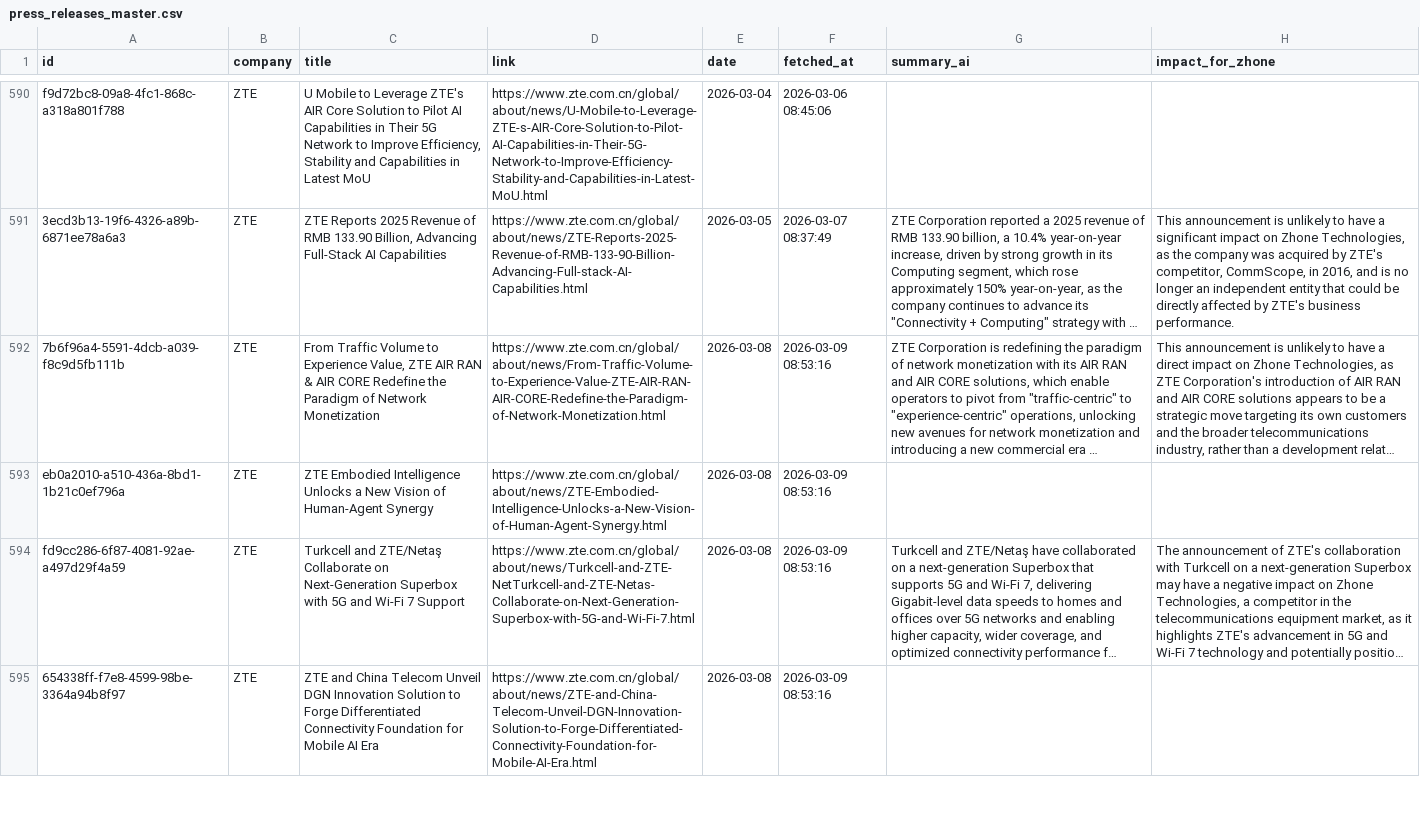
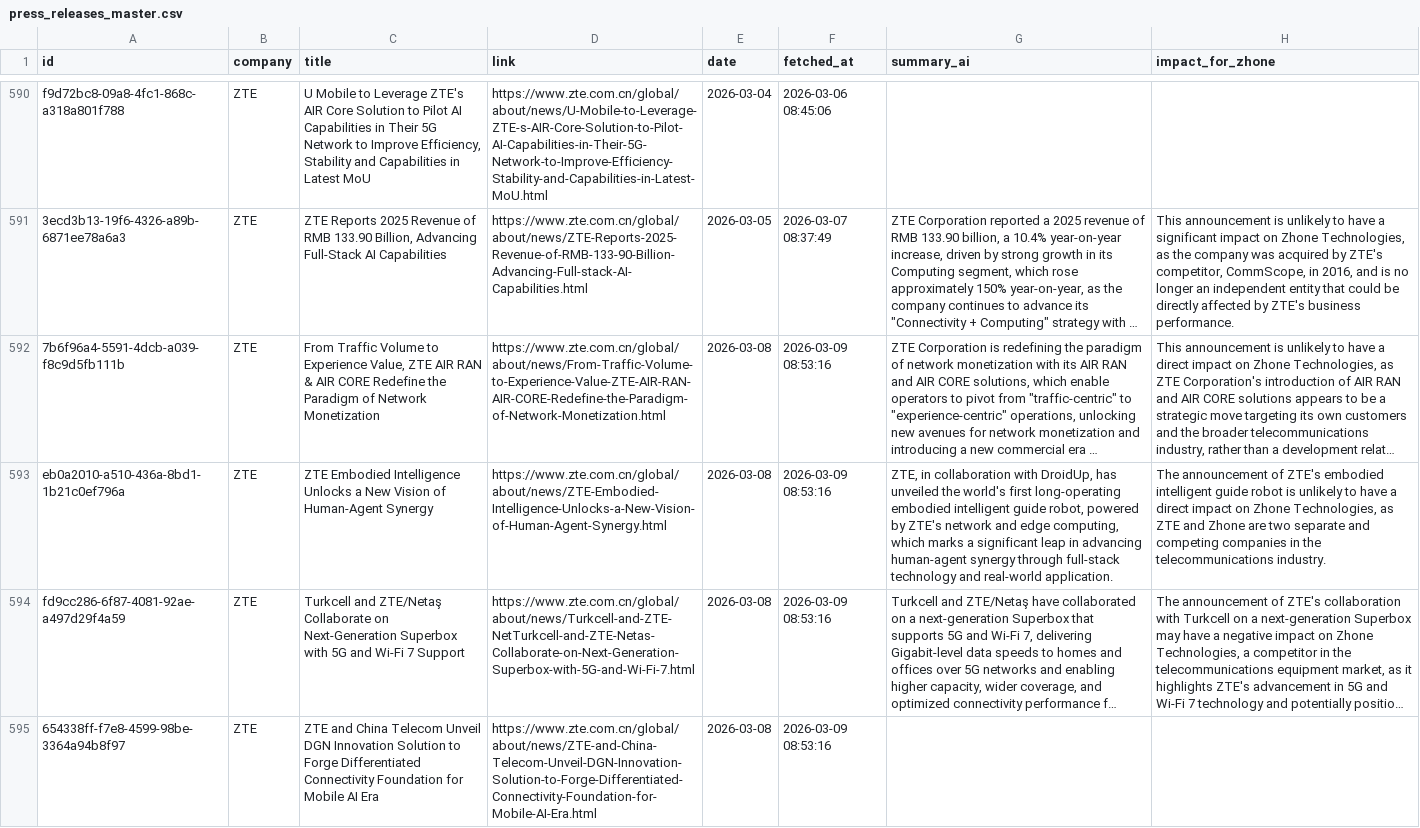
Before and after one commit to flabelle999/presswatch-app, a CSV file: press_releases_master.csv, drawn as a sheet; only a part is shown, gaps mark what is left out; long unchanged cells end in …; the diff names each change by its address in the sheet, - before the commit and + after, or states it on an @@ line.

```diff
--- a/press_releases_master.csv
+++ b/press_releases_master.csv
-G593 (summary_ai): (empty)
+G593 (summary_ai): ZTE, in collaboration with DroidUp, has unveiled the world's first long-operating embodied intelligent guide robot, powered by ZTE's network and edge computing, which marks a significant leap in advancing human-agent synergy through full-stack technology and real-world application.
-H593 (impact_for_zhone): (empty)
+H593 (impact_for_zhone): The announcement of ZTE's embodied intelligent guide robot is unlikely to have a direct impact on Zhone Technologies, as ZTE and Zhone are two separate and competing companies in the telecommunications industry.
```
